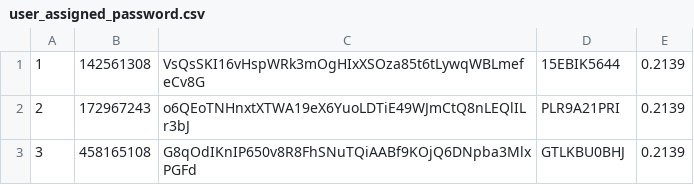
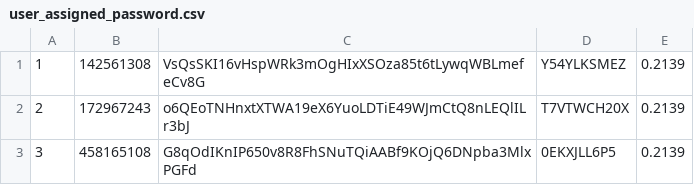
Before and after one commit to shenshutao/electric, a CSV file: scripts/user_assigned_password.csv, drawn as a sheet.

```diff
--- a/scripts/user_assigned_password.csv
+++ b/scripts/user_assigned_password.csv
@@ -1,3 +1,3 @@
-1,142561308,VsQsSKI16vHspWRk3mOgHIxXSOza85t6tLywqWBLmefeCv8G,15EBIK5644,0.2139
-2,172967243,o6QEoTNHnxtXTWA19eX6YuoLDTiE49WJmCtQ8nLEQlILr3bJ,PLR9A21PRI,0.2139
-3,458165108,G8qOdIKnIP650v8R8FhSNuTQiAABf9KOjQ6DNpba3MlxPGFd,GTLKBU0BHJ,0.2139
+1,142561308,VsQsSKI16vHspWRk3mOgHIxXSOza85t6tLywqWBLmefeCv8G,Y54YLKSMEZ,0.2139
+2,172967243,o6QEoTNHnxtXTWA19eX6YuoLDTiE49WJmCtQ8nLEQlILr3bJ,T7VTWCH20X,0.2139
+3,458165108,G8qOdIKnIP650v8R8FhSNuTQiAABf9KOjQ6DNpba3MlxPGFd,0EKXJLL6P5,0.2139
```
Also changed, not shown: 6 other files.
